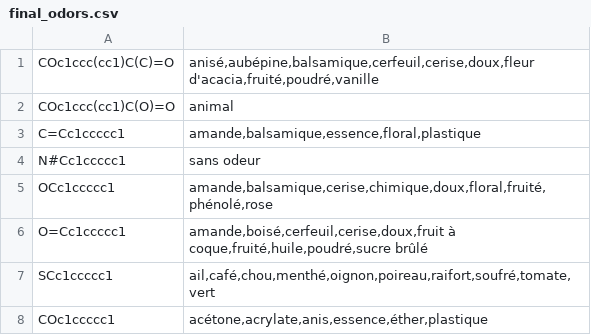
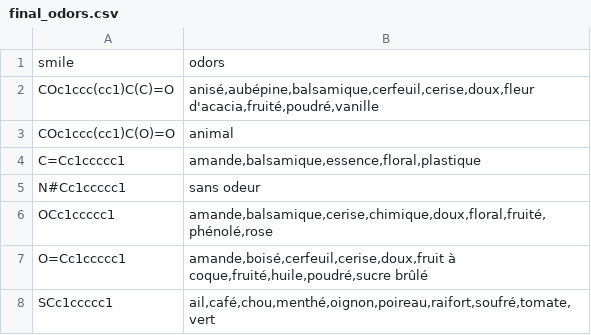
Before and after one commit to gabikun/PRED, a CSV file: data/final_odors.csv, drawn as a sheet; only a part is shown; the shorter side is filled out with more unchanged rows.

```diff
--- a/data/final_odors.csv
+++ b/data/final_odors.csv
@@ -1 +1,2 @@
+smile,odors
 COc1ccc(cc1)C(C)=O,"anisé,aubépine,balsamique,cerfeuil,cerise,doux,fleur d'acacia,fruité,poudré,vanille"
```
Also changed, not shown: 1 other file.
